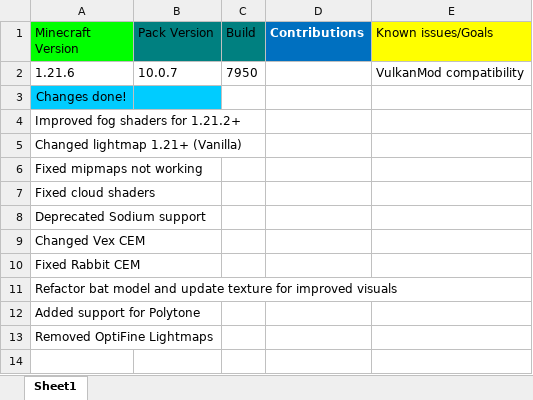
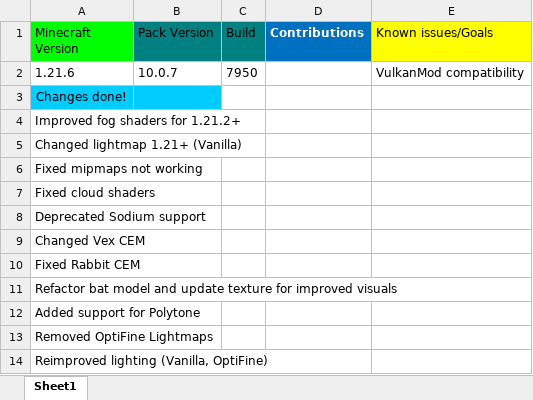
Before and after one commit to MrGlitchDogePE/Classic-Reimagined, an Excel workbook: changelog.xlsx, sheet Sheet1, drawn as a sheet; values as stored, in another font and other column widths than the file's, no borders; the diff names each change by its address in the sheet, - before the commit and + after, or states it on an @@ line.

Commit message:
moved lightmap for older versions of Classic Reimagined

```diff
--- a/changelog.xlsx (sheet Sheet1)
+++ b/changelog.xlsx (sheet Sheet1)
+row 14: Reimproved lighting (Vanilla, OptiFine)
```
Also changed, not shown: 4 other files.
